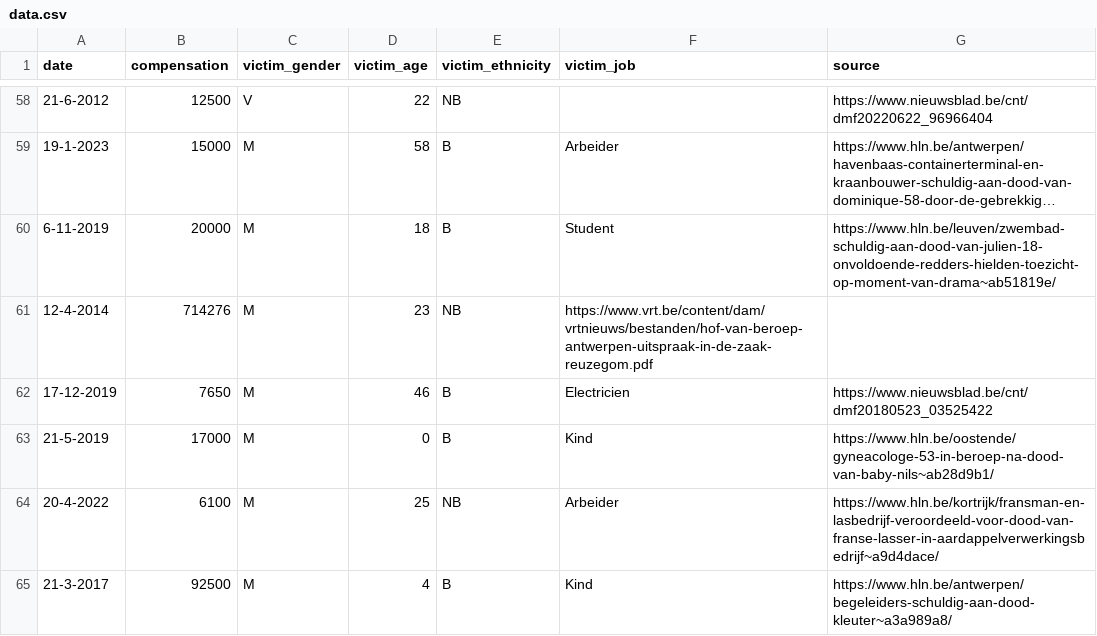
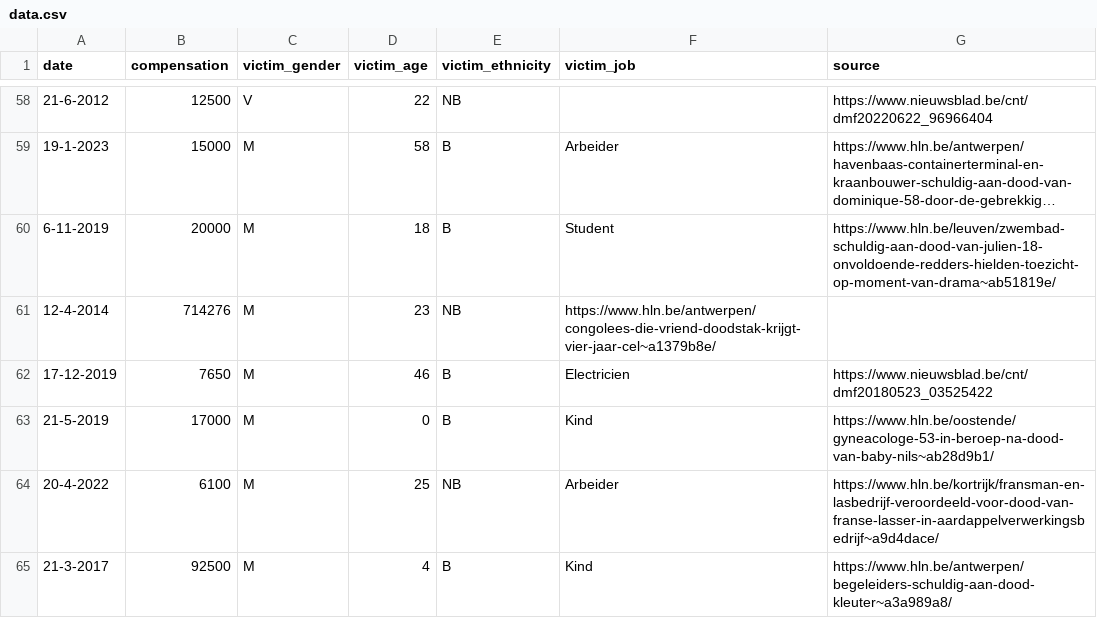
Before and after one commit to IntiDC/klassenjustitie, a CSV file: data.csv, drawn as a sheet; only a part is shown, gaps mark what is left out; long unchanged cells end in ….

Commit message:
typo

```diff
--- a/data.csv
+++ b/data.csv
@@ -60,3 +60,3 @@ date,compensation,victim_gender,victim_age,victim_ethnicity,victim_job,source
 6-11-2019,20000,M,18,B,Student,https://www.hln.be/leuven/zwembad-schuldig-aan-dood-van-julien-18-onvoldoende-redders-hielden-toezicht-op-moment-van-drama~ab51819e/
-12-4-2014,714276,M,23,NB,https://www.vrt.be/content/dam/vrtnieuws/bestanden/hof-van-beroep-antwerpen-uitspraak-in-de-zaak-reuzegom.pdf
+12-4-2014,714276,M,23,NB,https://www.hln.be/antwerpen/congolees-die-vriend-doodstak-krijgt-vier-jaar-cel~a1379b8e/
 17-12-2019,7650,M,46,B,Electricien,https://www.nieuwsblad.be/cnt/dmf20180523_03525422
```
